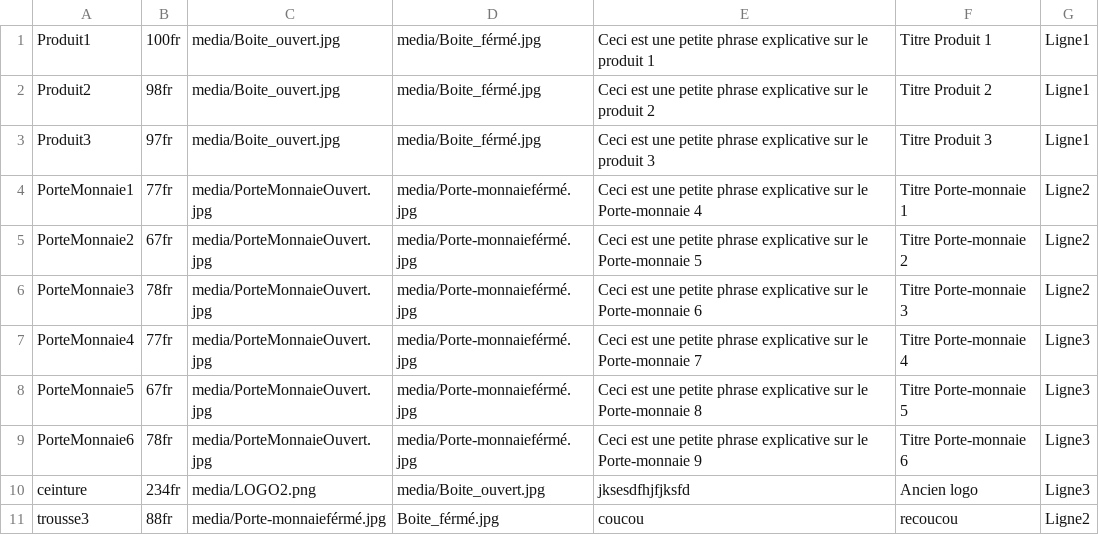
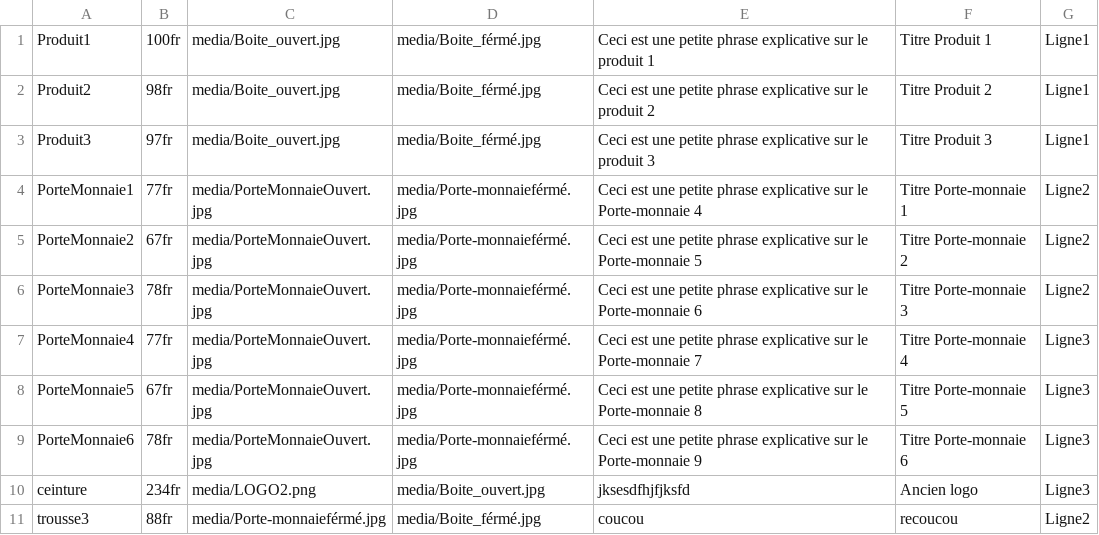
Before and after one commit to M1N00/ArtSon, a CSV file: DATA.csv, drawn as a sheet.

Commit message:
Update DATA.csv

```diff
--- a/DATA.csv
+++ b/DATA.csv
@@ -10,2 +10,2 @@ PorteMonnaie6;78fr;media/PorteMonnaieOuvert.jpg;media/Porte-monnaieférmé.jpg;C
 ceinture;234fr;media/LOGO2.png;media/Boite_ouvert.jpg;jksesdfhjfjksfd;Ancien logo;Ligne3
-trousse3;88fr;media/Porte-monnaieférmé.jpg;Boite_férmé.jpg;coucou; recoucou;Ligne2
+trousse3;88fr;media/Porte-monnaieférmé.jpg;media/Boite_férmé.jpg;coucou; recoucou;Ligne2
```
